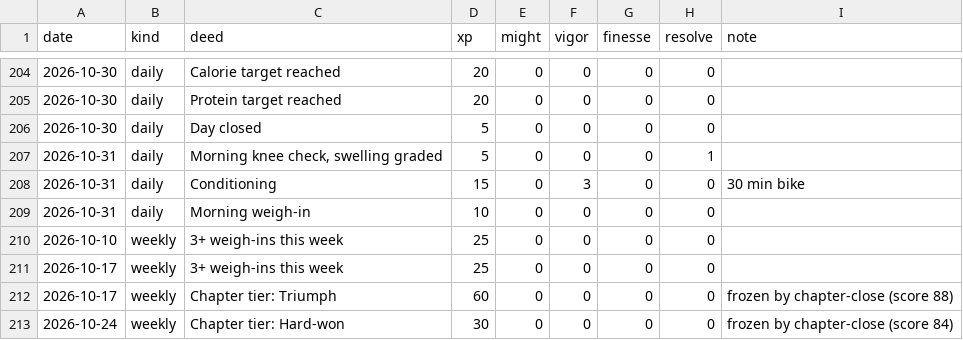
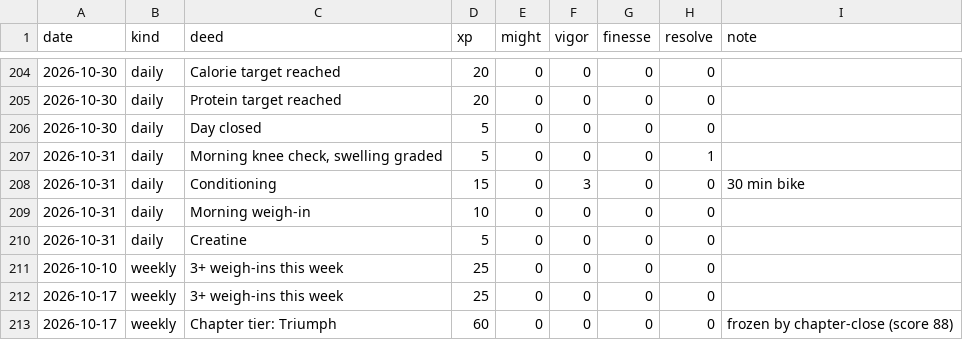
Before and after one commit to bro2jo/leyenda, a CSV file: engine/deeds.csv, drawn as a sheet; only a part is shown, gaps mark what is left out; the shorter side is filled out with more unchanged rows.

```diff
--- a/engine/deeds.csv
+++ b/engine/deeds.csv
@@ -209,2 +209,3 @@ date,kind,deed,xp,might,vigor,finesse,resolve,note
 2026-10-31,daily,Morning weigh-in,10,0,0,0,0,
+2026-10-31,daily,Creatine,5,0,0,0,0,
 2026-10-10,weekly,3+ weigh-ins this week,25,0,0,0,0,
```
Also changed, not shown: real/logs/food_entries.csv, real/logs/nutrition_log.csv, 5 other files.
